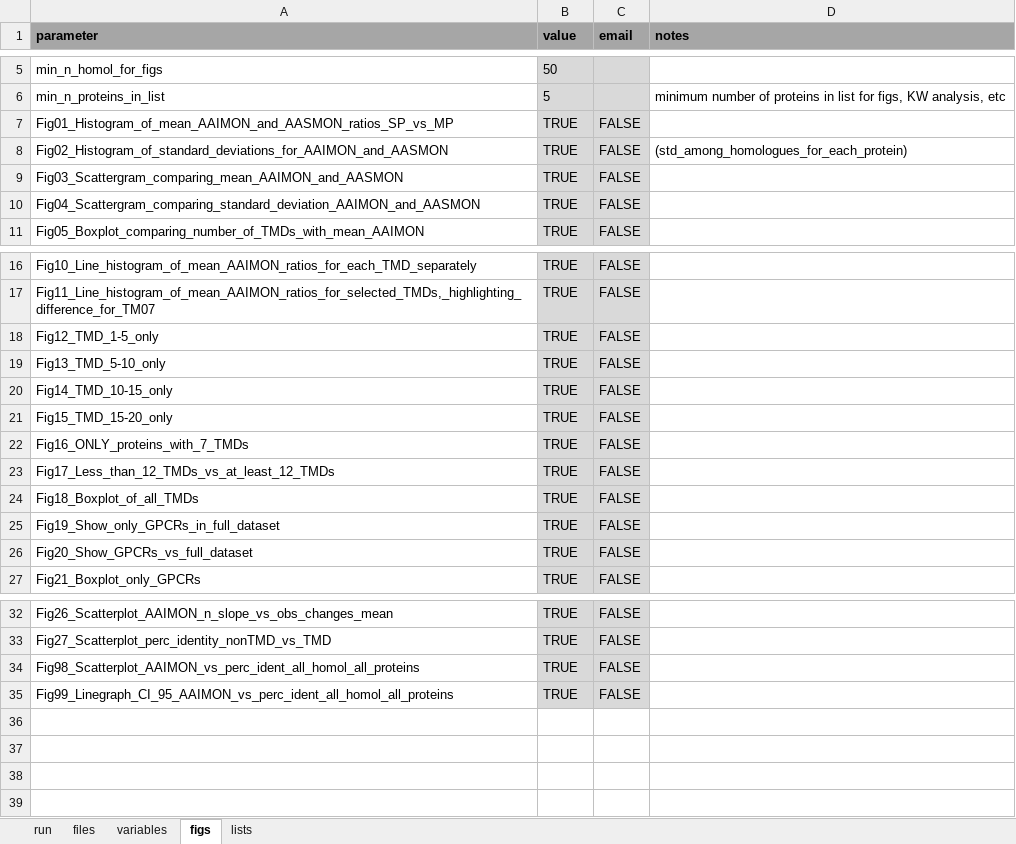
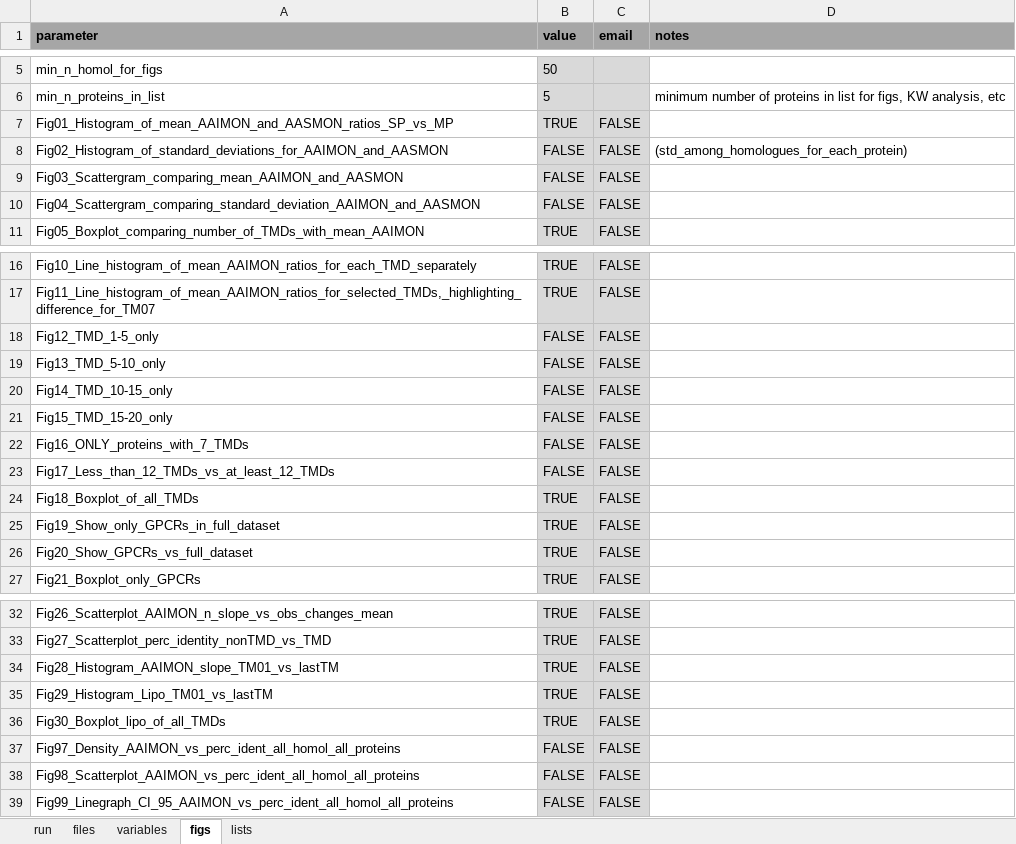
Before and after one commit to teese/korbinian, an Excel workbook: korbinian/examples/settings/korbinian_run_settings_schweris_mp.xlsx, sheet figs, drawn as a sheet; only a part is shown, gaps mark what is left out; values as stored, in another font and other column widths than the file's, no borders; conditional formats not drawn; addresses are those after the commit; the diff names each change by its address in the sheet, - before the commit and + after, or states it on an @@ line.

```diff
--- a/korbinian/examples/settings/korbinian_run_settings_schweris_mp.xlsx (sheet figs)
+++ b/korbinian/examples/settings/korbinian_run_settings_schweris_mp.xlsx (sheet figs)
-B8:B10 (value): TRUE
+B8:B10 (value): FALSE
-B18:B23 (value): TRUE
+B18:B23 (value): FALSE
+row 34: Fig28_Histogram_AAIMON_slope_TM01_vs_lastTM | TRUE | FALSE
+row 35: Fig29_Histogram_Lipo_TM01_vs_lastTM | TRUE | FALSE
+row 36: Fig30_Boxplot_lipo_of_all_TMDs | TRUE | FALSE
+row 37: Fig97_Density_AAIMON_vs_perc_ident_all_homol_all_proteins | FALSE | FALSE
-B38:B39 (value): TRUE
+B38:B39 (value): FALSE
```
Also changed, not shown: sheet lists, sheet variables, sheet run, formulas that keep their value, 11 other files.
